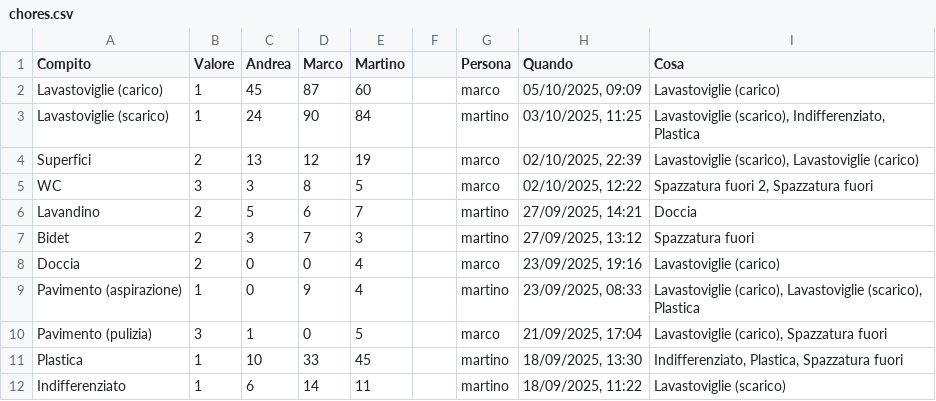
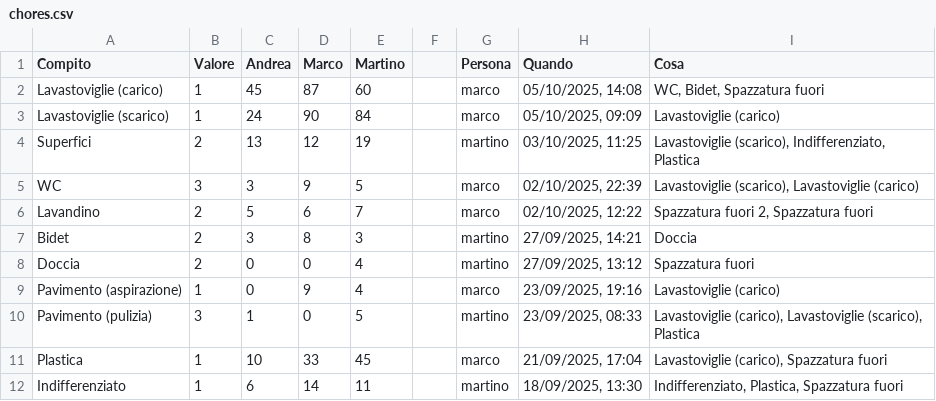
Before and after one commit to BertrandPouget/v0-litpi, a CSV file: data/chores.csv, drawn as a sheet; only a part is shown; the diff covers the shown part only.

Commit message:
Update chores for marco

```diff
--- a/data/chores.csv
+++ b/data/chores.csv
@@ -1,12 +1,12 @@
 Compito,Valore,Andrea,Marco,Martino,,Persona,Quando,Cosa
-Lavastoviglie (carico),1,45,87,60,,marco,"05/10/2025, 09:09",Lavastoviglie (carico)
-Lavastoviglie (scarico),1,24,90,84,,martino,"03/10/2025, 11:25","Lavastoviglie (scarico), Indifferenziato, Plastica"
-Superfici,2,13,12,19,,marco,"02/10/2025, 22:39","Lavastoviglie (scarico), Lavastoviglie (carico)"
-WC,3,3,8,5,,marco,"02/10/2025, 12:22","Spazzatura fuori 2, Spazzatura fuori"
-Lavandino,2,5,6,7,,martino,"27/09/2025, 14:21",Doccia
-Bidet,2,3,7,3,,martino,"27/09/2025, 13:12",Spazzatura fuori
-Doccia,2,0,0,4,,marco,"23/09/2025, 19:16",Lavastoviglie (carico)
-Pavimento (aspirazione),1,0,9,4,,martino,"23/09/2025, 08:33","Lavastoviglie (carico), Lavastoviglie (scarico), Plastica"
-Pavimento (pulizia),3,1,0,5,,marco,"21/09/2025, 17:04","Lavastoviglie (carico), Spazzatura fuori"
-Plastica,1,10,33,45,,martino,"18/09/2025, 13:30","Indifferenziato, Plastica, Spazzatura fuori"
-Indifferenziato,1,6,14,11,,martino,"18/09/2025, 11:22",Lavastoviglie (scarico)
+Lavastoviglie (carico),1,45,87,60,,marco,"05/10/2025, 14:08","WC, Bidet, Spazzatura fuori"
+Lavastoviglie (scarico),1,24,90,84,,marco,"05/10/2025, 09:09",Lavastoviglie (carico)
+Superfici,2,13,12,19,,martino,"03/10/2025, 11:25","Lavastoviglie (scarico), Indifferenziato, Plastica"
+WC,3,3,9,5,,marco,"02/10/2025, 22:39","Lavastoviglie (scarico), Lavastoviglie (carico)"
+Lavandino,2,5,6,7,,marco,"02/10/2025, 12:22","Spazzatura fuori 2, Spazzatura fuori"
+Bidet,2,3,8,3,,martino,"27/09/2025, 14:21",Doccia
+Doccia,2,0,0,4,,martino,"27/09/2025, 13:12",Spazzatura fuori
+Pavimento (aspirazione),1,0,9,4,,marco,"23/09/2025, 19:16",Lavastoviglie (carico)
+Pavimento (pulizia),3,1,0,5,,martino,"23/09/2025, 08:33","Lavastoviglie (carico), Lavastoviglie (scarico), Plastica"
+Plastica,1,10,33,45,,marco,"21/09/2025, 17:04","Lavastoviglie (carico), Spazzatura fuori"
+Indifferenziato,1,6,14,11,,martino,"18/09/2025, 13:30","Indifferenziato, Plastica, Spazzatura fuori"
```
Also changed, not shown: 1 added row and 10 edited cells elsewhere in this file.
